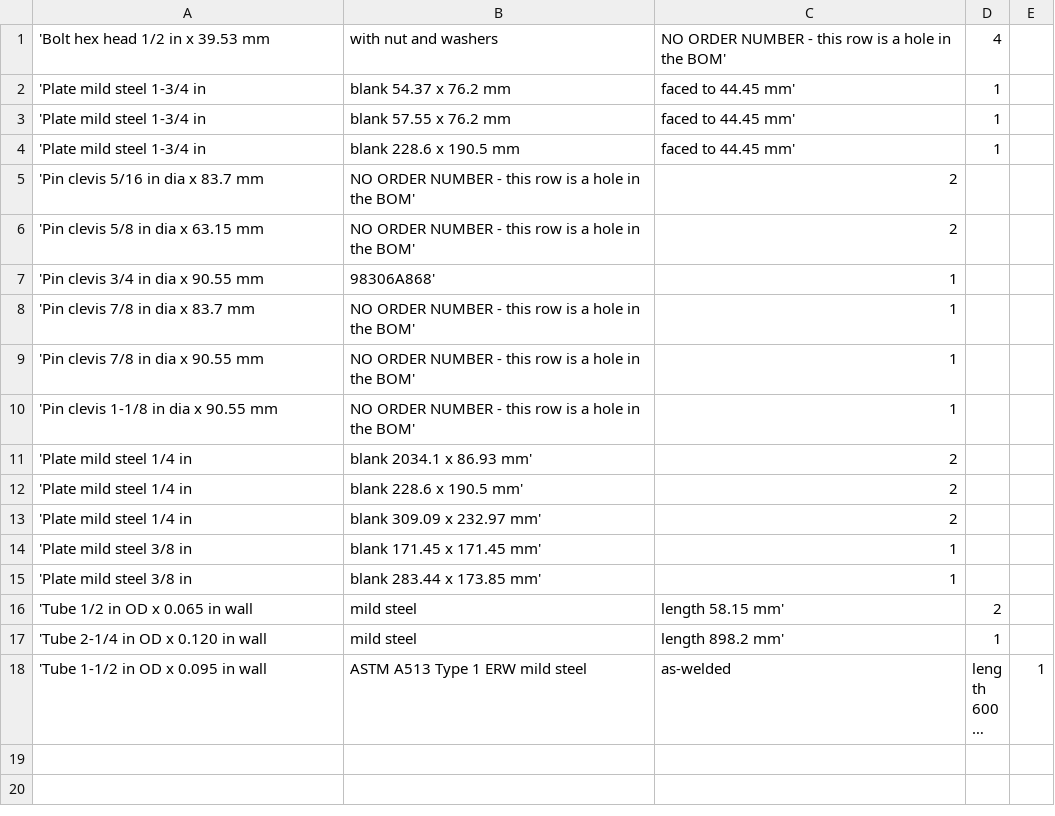
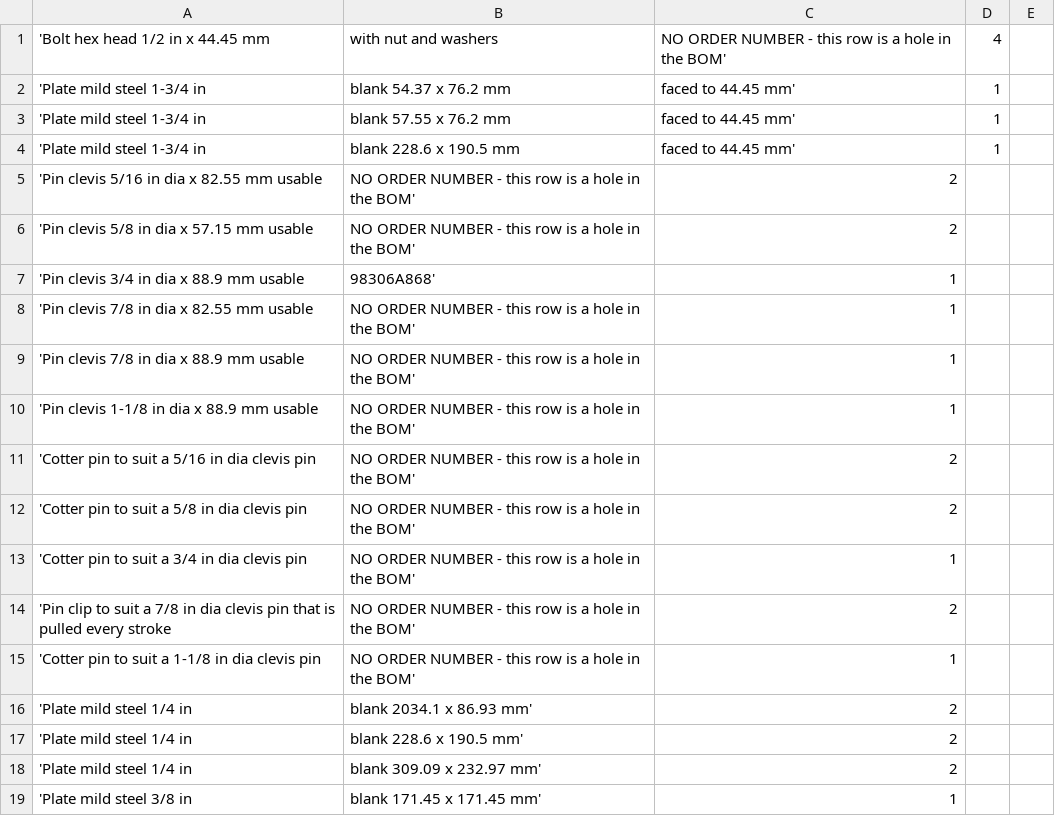
Before and after one commit to CameronBrooks11/tube-bender, a CSV file: bom/bom.csv, drawn as a sheet; only a part is shown; the shorter side is filled out with more unchanged rows; long unchanged cells end in ….

Commit message:
feat(fasteners): order stock lengths, and bill what holds a pin in
Two things stood between the parts list and someone using it.

The model billed the stack a fastener crosses, so the list asked for a
1/2 in x 1.556 in bolt and a 1-1/8 in x 3.565 in pin. A pin is bought by
its USABLE length - head underside to the cotter hole - and that comes in
quarter-inch steps, so the stack is now the GRIP and pin() rounds it up.
layout_pin_length() became layout_pin_grip() and lost the 6 mm it added
for a cotter: usable length already ends at the cotter hole, so the
allowance was that same gap counted twice. Bolts round the same way.

The rounding leaves up to a quarter inch of slack, which is a washer
stack rather than a rounding error, so the report says how much.

And the holes were being drilled with nothing to go in them. Every pin
now bills its retainer, and which one depends on how often the pin comes
out: a cotter for a pivot that is fitted once, a pin clip for an indexed
pin that is pulled five times a bend. Nobody opens and closes a split pin
five times a bend.

Neither retainer carries a size. Cotter geometry is undef on every
registry row but the one measured off the prototype, so naming a size for
the rest would be the invention the registry exists to refuse - the rows
say which retainer and which pin, and the number joins the shopping trip.

```diff
--- a/bom/bom.csv
+++ b/bom/bom.csv
@@ -1,2 +1,2 @@
-'Bolt hex head 1/2 in x 39.53 mm, with nut and washers, NO ORDER NUMBER - this row is a hole in the BOM',  4
+'Bolt hex head 1/2 in x 44.45 mm, with nut and washers, NO ORDER NUMBER - this row is a hole in the BOM',  4
 'Plate mild steel 1-3/4 in, blank 54.37 x 76.2 mm, faced to 44.45 mm',  1
@@ -4,8 +4,13 @@
 'Plate mild steel 1-3/4 in, blank 228.6 x 190.5 mm, faced to 44.45 mm',  1
-'Pin clevis 5/16 in dia x 83.7 mm, NO ORDER NUMBER - this row is a hole in the BOM',  2
-'Pin clevis 5/8 in dia x 63.15 mm, NO ORDER NUMBER - this row is a hole in the BOM',  2
-'Pin clevis 3/4 in dia x 90.55 mm, 98306A868',  1
-'Pin clevis 7/8 in dia x 83.7 mm, NO ORDER NUMBER - this row is a hole in the BOM',  1
-'Pin clevis 7/8 in dia x 90.55 mm, NO ORDER NUMBER - this row is a hole in the BOM',  1
-'Pin clevis 1-1/8 in dia x 90.55 mm, NO ORDER NUMBER - this row is a hole in the BOM',  1
+'Pin clevis 5/16 in dia x 82.55 mm usable, NO ORDER NUMBER - this row is a hole in the BOM',  2
+'Pin clevis 5/8 in dia x 57.15 mm usable, NO ORDER NUMBER - this row is a hole in the BOM',  2
+'Pin clevis 3/4 in dia x 88.9 mm usable, 98306A868',  1
+'Pin clevis 7/8 in dia x 82.55 mm usable, NO ORDER NUMBER - this row is a hole in the BOM',  1
+'Pin clevis 7/8 in dia x 88.9 mm usable, NO ORDER NUMBER - this row is a hole in the BOM',  1
+'Pin clevis 1-1/8 in dia x 88.9 mm usable, NO ORDER NUMBER - this row is a hole in the BOM',  1
+'Cotter pin to suit a 5/16 in dia clevis pin, NO ORDER NUMBER - this row is a hole in the BOM',  2
+'Cotter pin to suit a 5/8 in dia clevis pin, NO ORDER NUMBER - this row is a hole in the BOM',  2
+'Cotter pin to suit a 3/4 in dia clevis pin, NO ORDER NUMBER - this row is a hole in the BOM',  1
+'Pin clip to suit a 7/8 in dia clevis pin that is pulled every stroke, NO ORDER NUMBER - this row is a hole in the BOM',  2
+'Cotter pin to suit a 1-1/8 in dia clevis pin, NO ORDER NUMBER - this row is a hole in the BOM',  1
 'Plate mild steel 1/4 in, blank 2034.1 x 86.93 mm',  2
```
Also changed, not shown: 15 other files.
